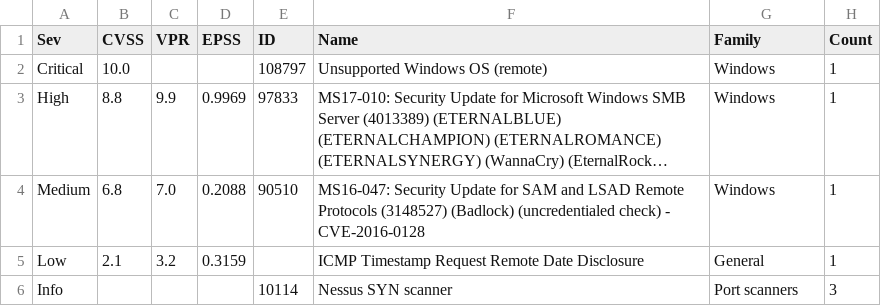
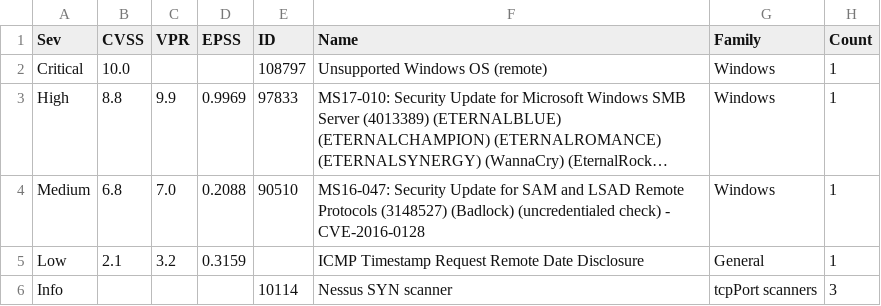
Before and after one commit to hasanislamli/holbertonschool-cyber_security, a CSV file: vulnerability_research_exploitation/0x00_vulnerability/nessus_rapport.csv, drawn as a sheet; long unchanged cells end in ….

Commit message:
Nessus raport5

```diff
--- a/vulnerability_research_exploitation/0x00_vulnerability/nessus_rapport.csv
+++ b/vulnerability_research_exploitation/0x00_vulnerability/nessus_rapport.csv
@@ -5,2 +5,2 @@ Medium,6.8,7.0,0.2088,90510,MS16-047: Security Update for SAM and LSAD Remote Pr
 Low,2.1,3.2,0.3159,,ICMP Timestamp Request Remote Date Disclosure,General,1
-Info,,,,10114,Nessus SYN scanner,Port scanners,3
+Info,,,,10114,Nessus SYN scanner,tcpPort scanners,3
```
